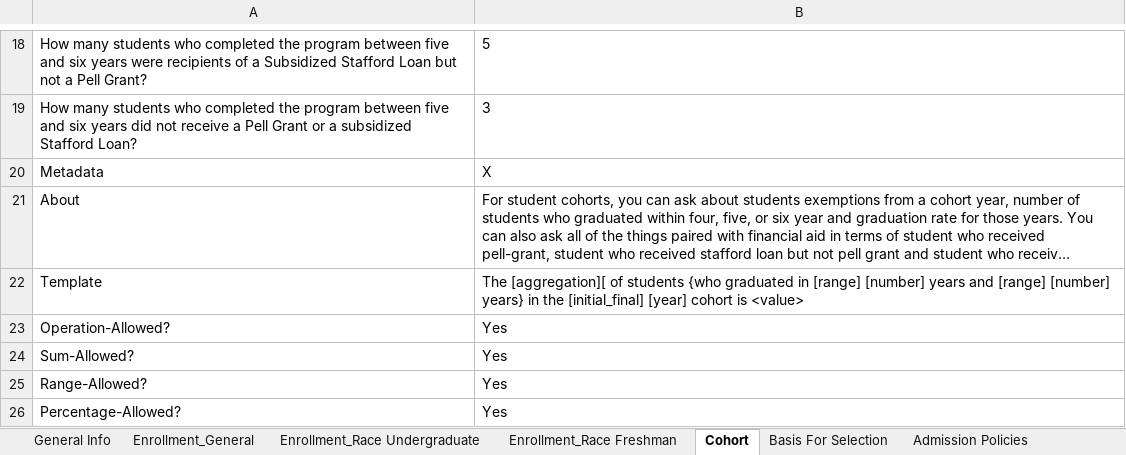
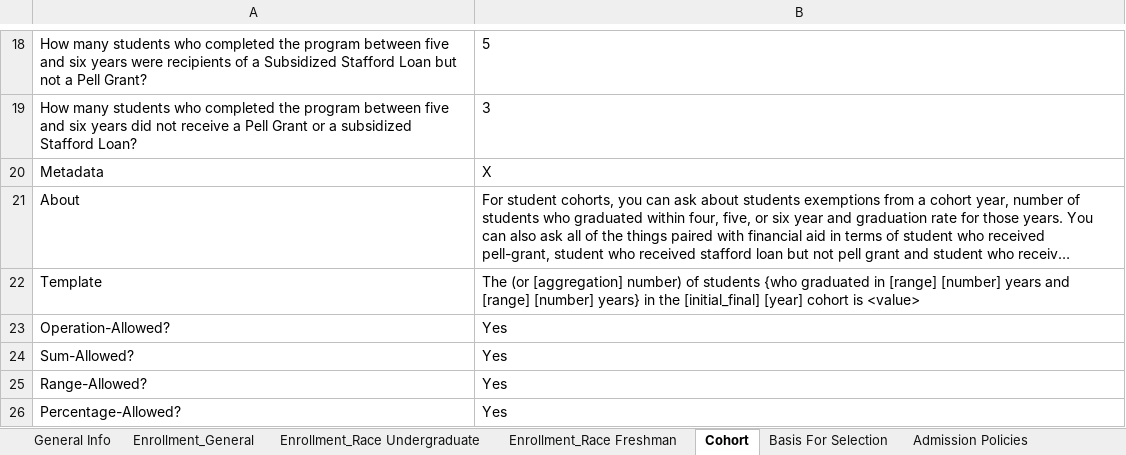
Before and after one commit to rhit-dingb/rhit_IRPA_2023, an Excel workbook: NewCDSDataFromClient/CDSQuestionAnswer_2020_2021.xlsx, sheet Cohort, drawn as a sheet; only a part is shown, gaps mark what is left out; long unchanged cells end in …; values as stored, in another font and other column widths than the file's, no borders; the diff names each change by its address in the sheet, - before the commit and + after, or states it on an @@ line.

```diff
--- a/NewCDSDataFromClient/CDSQuestionAnswer_2020_2021.xlsx (sheet Cohort)
+++ b/NewCDSDataFromClient/CDSQuestionAnswer_2020_2021.xlsx (sheet Cohort)
-B22: The [aggregation][ of students…
+B22: The (or [aggregation] number) of students…
```
Also changed, not shown: 5 other files.
